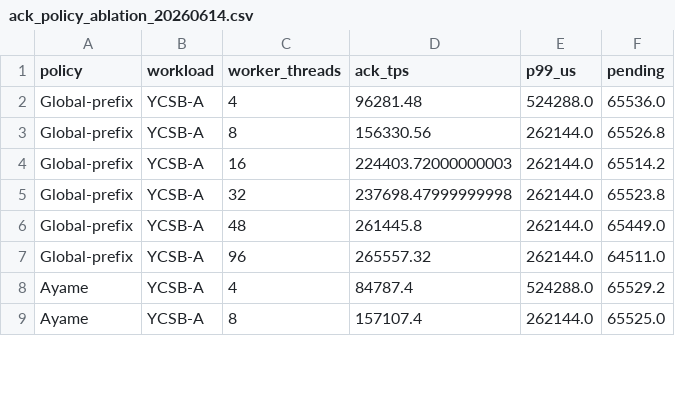
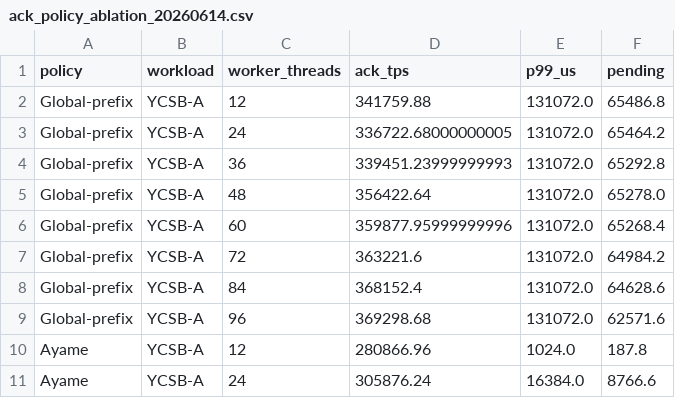
Before and after one commit to sa2shun/ccbench-wal, a CSV file: paper/tables/ack_policy_ablation_20260614.csv, drawn as a sheet; only a part is shown; the diff covers the shown part only.

```diff
--- a/paper/tables/ack_policy_ablation_20260614.csv
+++ b/paper/tables/ack_policy_ablation_20260614.csv
@@ -1,9 +1,11 @@
 policy,workload,worker_threads,ack_tps,p99_us,pending
-Global-prefix,YCSB-A,4,96281.48,524288.0,65536.0
-Global-prefix,YCSB-A,8,156330.56,262144.0,65526.8
-Global-prefix,YCSB-A,16,224403.72000000003,262144.0,65514.2
-Global-prefix,YCSB-A,32,237698.47999999998,262144.0,65523.8
-Global-prefix,YCSB-A,48,261445.8,262144.0,65449.0
-Global-prefix,YCSB-A,96,265557.32,262144.0,64511.0
-Ayame,YCSB-A,4,84787.4,524288.0,65529.2
-Ayame,YCSB-A,8,157107.4,262144.0,65525.0
+Global-prefix,YCSB-A,12,341759.88,131072.0,65486.8
+Global-prefix,YCSB-A,24,336722.68000000005,131072.0,65464.2
+Global-prefix,YCSB-A,36,339451.23999999993,131072.0,65292.8
+Global-prefix,YCSB-A,48,356422.64,131072.0,65278.0
+Global-prefix,YCSB-A,60,359877.95999999996,131072.0,65268.4
+Global-prefix,YCSB-A,72,363221.6,131072.0,64984.2
+Global-prefix,YCSB-A,84,368152.4,131072.0,64628.6
+Global-prefix,YCSB-A,96,369298.68,131072.0,62571.6
+Ayame,YCSB-A,12,280866.96,1024.0,187.8
+Ayame,YCSB-A,24,305876.24,16384.0,8766.6
```
Also changed, not shown: 10 added rows, 4 removed rows and 36 edited cells elsewhere in this file, paper/tables/ayame_perf_stat_20260609.csv, paper/tables/ayame_perf_top_20260609.csv, 39 other files.
